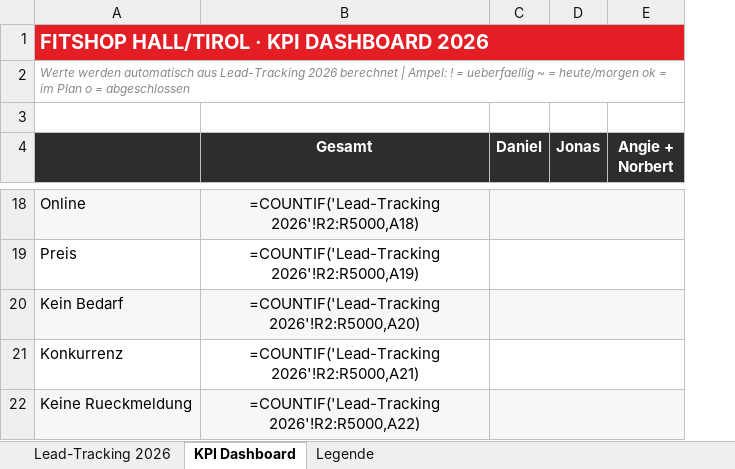
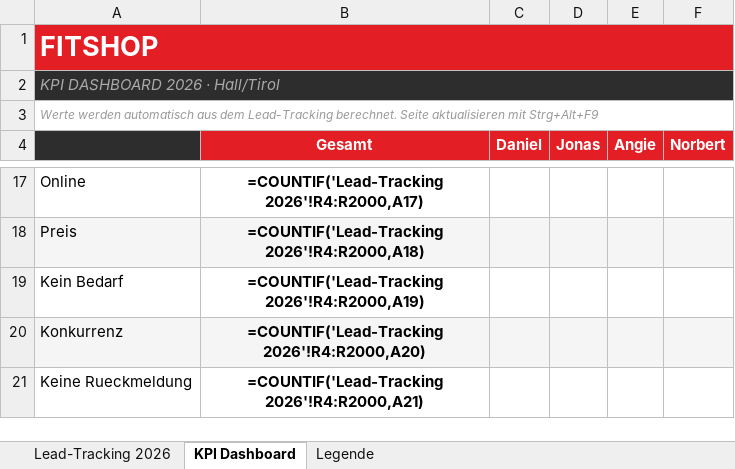
Before and after one commit to danielbellwinkel-source/My-Test-repository, an Excel workbook: fitshop-sop/Fitshop_Tracking_2026.xlsx, sheet KPI Dashboard, drawn as a sheet; only a part is shown, gaps mark what is left out; values as stored, in another font and other column widths than the file's, no borders; formulas without a stored value are shown as written; conditional formats not drawn; removed rows and columns are numbered as before the commit, all else as after; the diff covers the shown part only; the diff names each change by its address in the sheet, - before the commit and + after, or states it on an @@ line.

```diff
--- a/fitshop-sop/Fitshop_Tracking_2026.xlsx (sheet KPI Dashboard)
+++ b/fitshop-sop/Fitshop_Tracking_2026.xlsx (sheet KPI Dashboard)
-column E (Angie + Norbert), empty
+column E (Angie), empty
+column F (Norbert), empty
-A1: FITSHOP HALL/TIROL · KPI DASHBOARD 2026
+A1: FITSHOP
@@ A1:A2 text size: larger @@
-A2: Werte werden automatisch aus Lead-Tracking 2026 berechnet | Ampel: ! = ueberfaellig ~ = heute/morgen ok = im Plan o = abgeschlossen
+A2: KPI DASHBOARD 2026 · Hall/Tirol
@@ A2 fill: none → #2D2D2D, text colour: #888888 → #AAAAAA @@
-A3: (empty)
+A3: Werte werden automatisch aus dem Lead-Tracking berechnet. Seite aktualisieren mit Strg+Alt+F9
+A3:F3 merged
-B4:D4 fill: #2D2D2D
+B4:D4 fill: #E31E24
-A17:C17 fill: #F7F7F7
+A17:C17 fill: none
-B17 (Gesamt): =COUNTIF('Lead-Tracking 2026'!R2:R5000,A18)
+B17 (Gesamt): =COUNTIF('Lead-Tracking 2026'!R4:R2000,A17)
-B17:B21 bold: off
+B17:B21 bold: on
-C18:E18 merged
-A18:D18 fill: none
+A18:D18 fill: #F5F5F5
-B18 (Gesamt): =COUNTIF('Lead-Tracking 2026'!R2:R5000,A19)
+B18 (Gesamt): =COUNTIF('Lead-Tracking 2026'!R4:R2000,A18)
-C19:E19 merged
-A19:C19 fill: #F7F7F7
+A19:C19 fill: none
-B19 (Gesamt): =COUNTIF('Lead-Tracking 2026'!R2:R5000,A20)
+B19 (Gesamt): =COUNTIF('Lead-Tracking 2026'!R4:R2000,A19)
-C20:E20 merged
-A20:D20 fill: none
+A20:D20 fill: #F5F5F5
-B20 (Gesamt): =COUNTIF('Lead-Tracking 2026'!R2:R5000,A21)
+B20 (Gesamt): =COUNTIF('Lead-Tracking 2026'!R4:R2000,A20)
-C21:E21 merged
-A21:C21 fill: #F7F7F7
+A21:C21 fill: none
-B21 (Gesamt): =COUNTIF('Lead-Tracking 2026'!R2:R5000,A22)
+B21 (Gesamt): =COUNTIF('Lead-Tracking 2026'!R4:R2000,A21)
-C22:E22 merged
```
Also changed, not shown: 1 removed row, 27 edited cells and cell formats elsewhere in this sheet, sheet Lead-Tracking 2026, sheet Legende, 1 other file.
